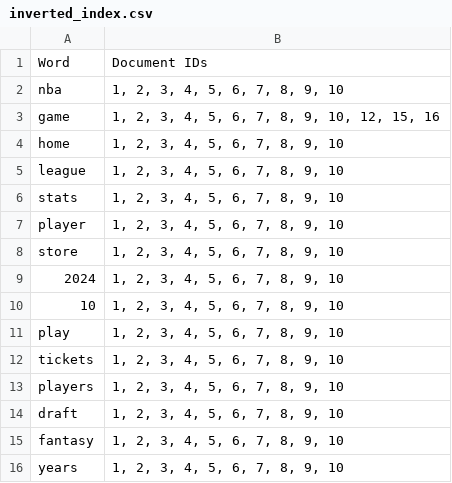
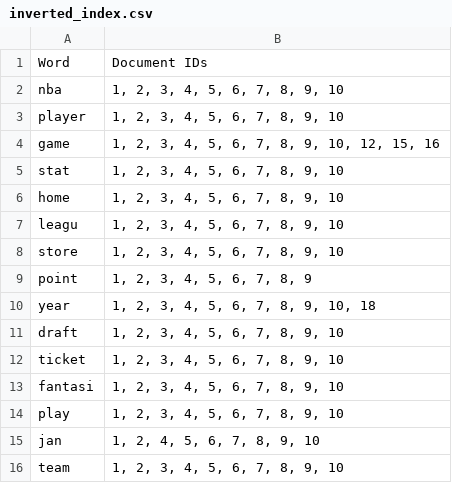
Before and after one commit to liorZucker11/Result-Wizards, a CSV file: scrap-project/CSV_Files/inverted_index.csv, drawn as a sheet.

Commit message:
added stemming to inverted index

```diff
--- a/scrap-project/CSV_Files/inverted_index.csv
+++ b/scrap-project/CSV_Files/inverted_index.csv
@@ -2,15 +2,15 @@ Word,Document IDs
 nba,"1, 2, 3, 4, 5, 6, 7, 8, 9, 10"
+player,"1, 2, 3, 4, 5, 6, 7, 8, 9, 10"
 game,"1, 2, 3, 4, 5, 6, 7, 8, 9, 10, 12, 15, 16"
+stat,"1, 2, 3, 4, 5, 6, 7, 8, 9, 10"
 home,"1, 2, 3, 4, 5, 6, 7, 8, 9, 10"
-league,"1, 2, 3, 4, 5, 6, 7, 8, 9, 10"
-stats,"1, 2, 3, 4, 5, 6, 7, 8, 9, 10"
-player,"1, 2, 3, 4, 5, 6, 7, 8, 9, 10"
+leagu,"1, 2, 3, 4, 5, 6, 7, 8, 9, 10"
 store,"1, 2, 3, 4, 5, 6, 7, 8, 9, 10"
-2024,"1, 2, 3, 4, 5, 6, 7, 8, 9, 10"
-10,"1, 2, 3, 4, 5, 6, 7, 8, 9, 10"
+point,"1, 2, 3, 4, 5, 6, 7, 8, 9"
+year,"1, 2, 3, 4, 5, 6, 7, 8, 9, 10, 18"
+draft,"1, 2, 3, 4, 5, 6, 7, 8, 9, 10"
+ticket,"1, 2, 3, 4, 5, 6, 7, 8, 9, 10"
+fantasi,"1, 2, 3, 4, 5, 6, 7, 8, 9, 10"
 play,"1, 2, 3, 4, 5, 6, 7, 8, 9, 10"
-tickets,"1, 2, 3, 4, 5, 6, 7, 8, 9, 10"
-players,"1, 2, 3, 4, 5, 6, 7, 8, 9, 10"
-draft,"1, 2, 3, 4, 5, 6, 7, 8, 9, 10"
-fantasy,"1, 2, 3, 4, 5, 6, 7, 8, 9, 10"
-years,"1, 2, 3, 4, 5, 6, 7, 8, 9, 10"
+jan,"1, 2, 4, 5, 6, 7, 8, 9, 10"
+team,"1, 2, 3, 4, 5, 6, 7, 8, 9, 10"
```
Also changed, not shown: 1 other file.
